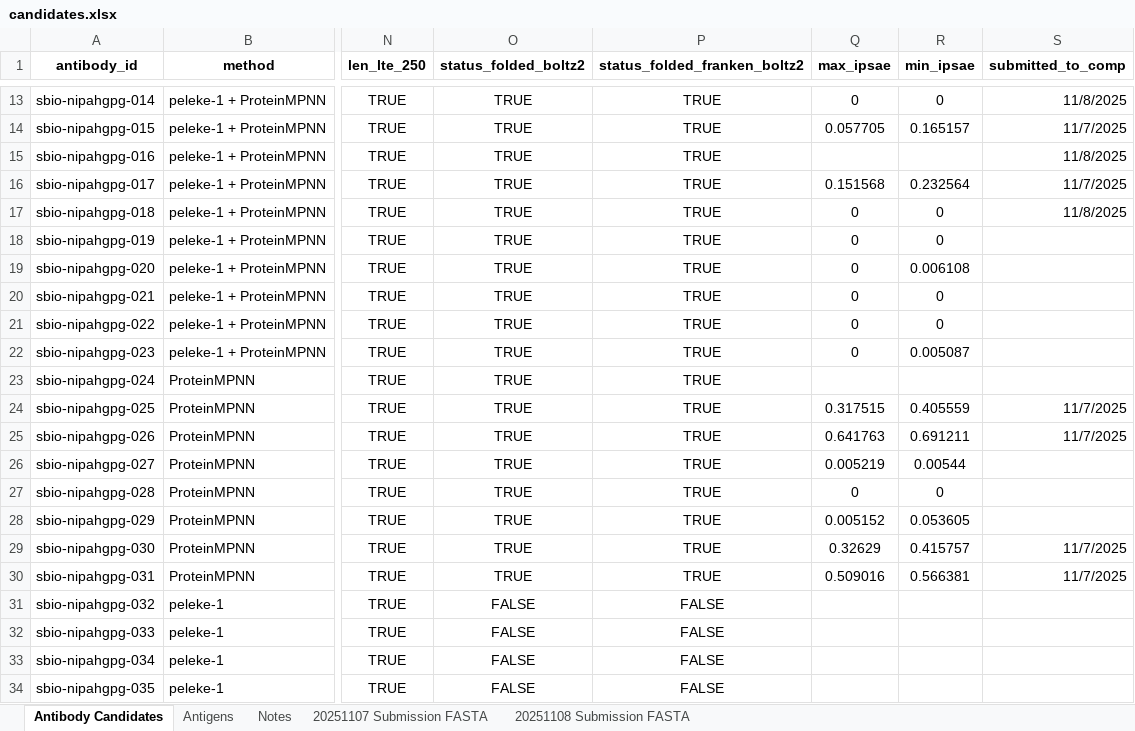
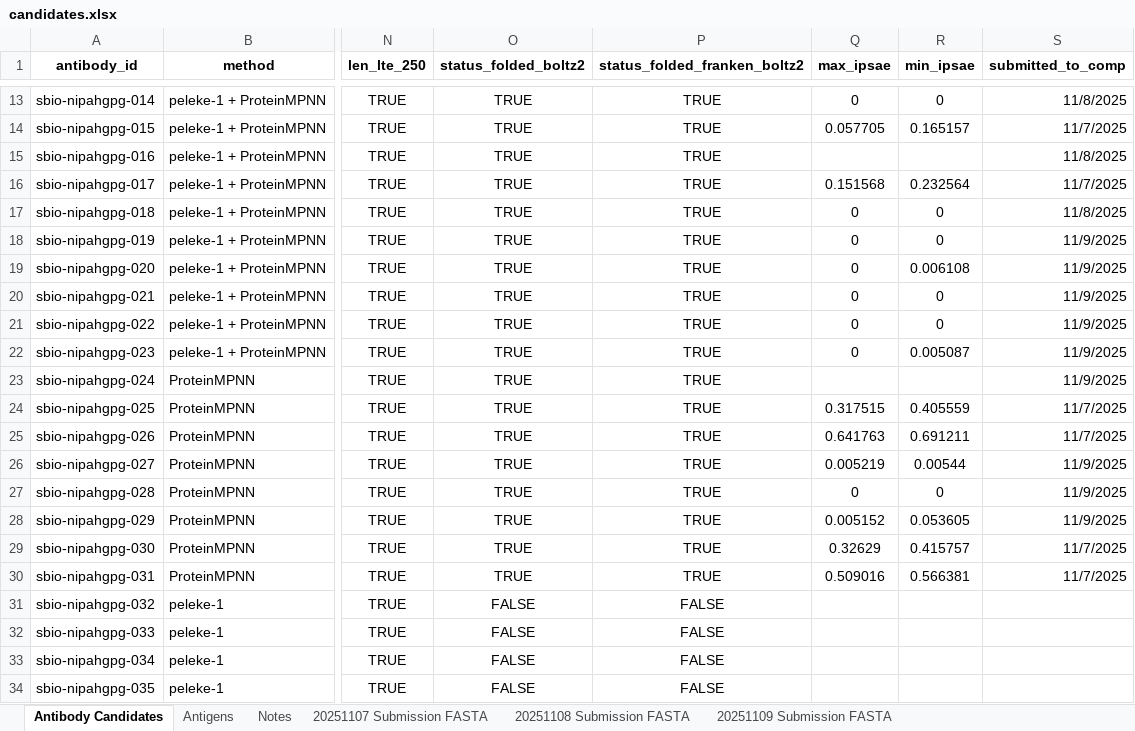
Before and after one commit to silicobio/Nipah_gpG_Fv_Generation, an Excel workbook: candidates.xlsx, sheet Antibody Candidates, drawn as a sheet; only a part is shown, gaps mark what is left out; values as stored, in another font and other column widths than the file's, no borders; conditional formats not drawn; the diff names each change by its address in the sheet, - before the commit and + after, or states it on an @@ line.

Commit message:
Update candidates.xlsx

```diff
--- a/candidates.xlsx (sheet Antibody Candidates)
+++ b/candidates.xlsx (sheet Antibody Candidates)
+sheet tab: 20251109 Submission FASTA
-S18:S23 (submitted_to_comp): (empty)
+S18:S23 (submitted_to_comp): 11/9/2025
-S26:S28 (submitted_to_comp): (empty)
+S26:S28 (submitted_to_comp): 11/9/2025
```
